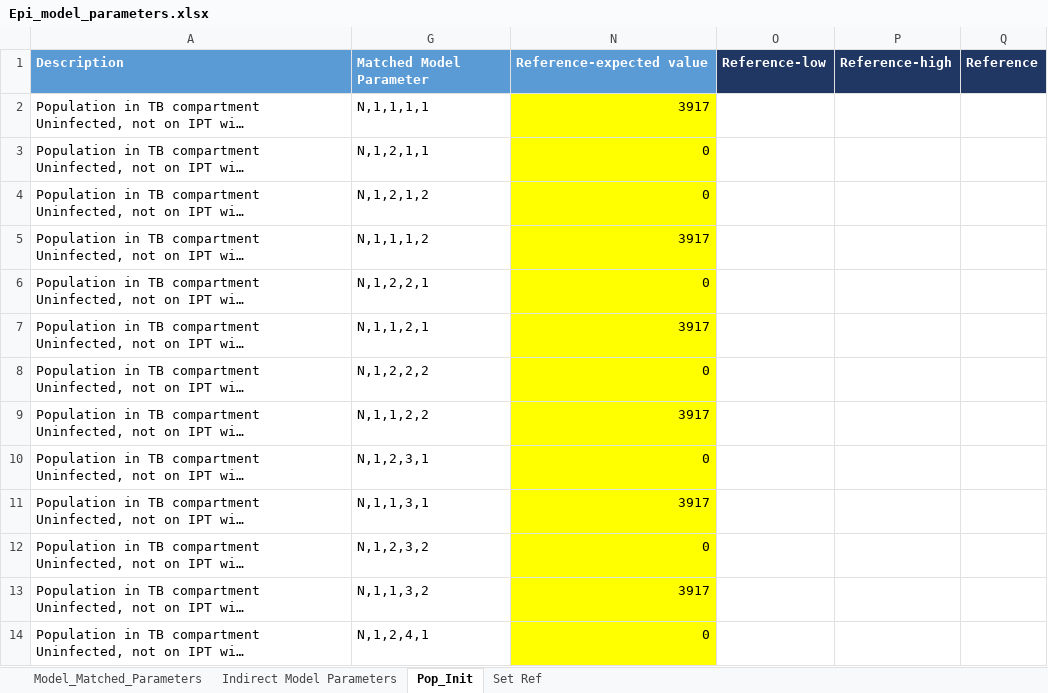
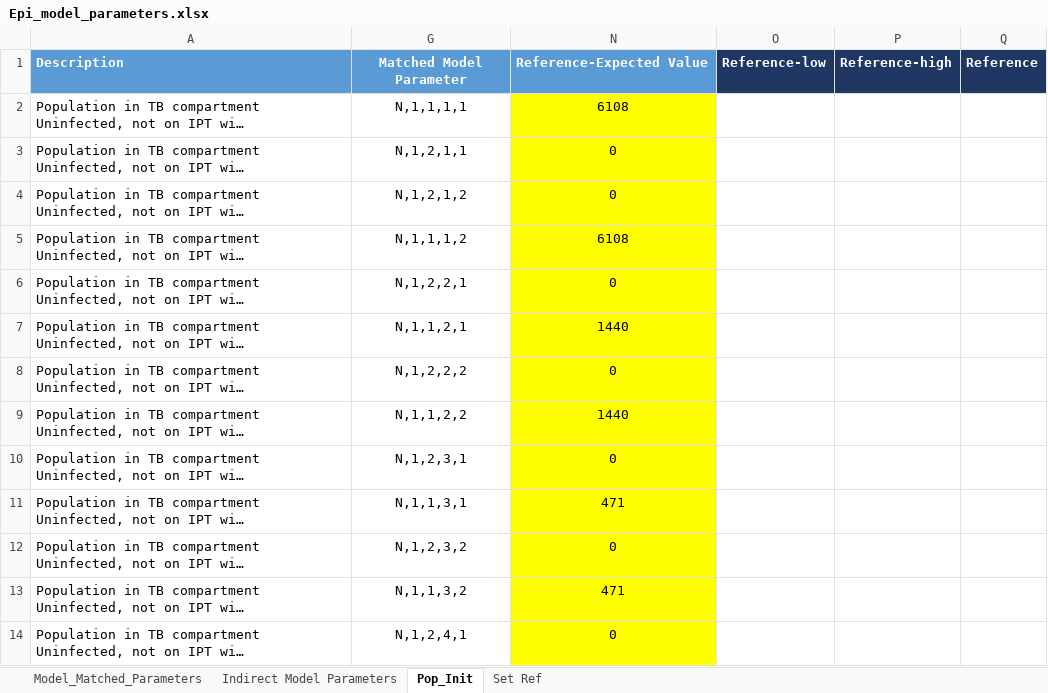
Before and after one commit to cgreene3/dynamic_transmission_model_HIV_TB_KZN_SA, an Excel workbook: param_files/Epi_model_parameters.xlsx, sheet Pop_Init, drawn as a sheet; only a part is shown; long unchanged cells end in …; values as stored, in another font and other column widths than the file's, no borders; the diff covers the shown part only; the diff names each change by its address in the sheet, - before the commit and + after, or states it on an @@ line.

```diff
--- a/param_files/Epi_model_parameters.xlsx (sheet Pop_Init)
+++ b/param_files/Epi_model_parameters.xlsx (sheet Pop_Init)
-G1:G14 alignment: left
+G1:G14 alignment: center
-N1: Reference-expected value
+N1: Reference-Expected Value
-N2 (Reference-Expected Value): 3917
+N2 (Reference-Expected Value): 6108
-N2:N14 alignment: right
+N2:N14 alignment: center
-N5 (Reference-Expected Value): 3917
+N5 (Reference-Expected Value): 6108
-N7 (Reference-Expected Value): 3917
+N7 (Reference-Expected Value): 1440
-N9 (Reference-Expected Value): 3917
+N9 (Reference-Expected Value): 1440
-N11 (Reference-Expected Value): 3917
+N11 (Reference-Expected Value): 471
-N13 (Reference-Expected Value): 3917
+N13 (Reference-Expected Value): 471
```
Also changed, not shown: 88 edited cells and cell formats elsewhere in this sheet, sheet Model_Matched_Parameters, sheet Indirect Model Parameters, hidden cells, 3 other files.
